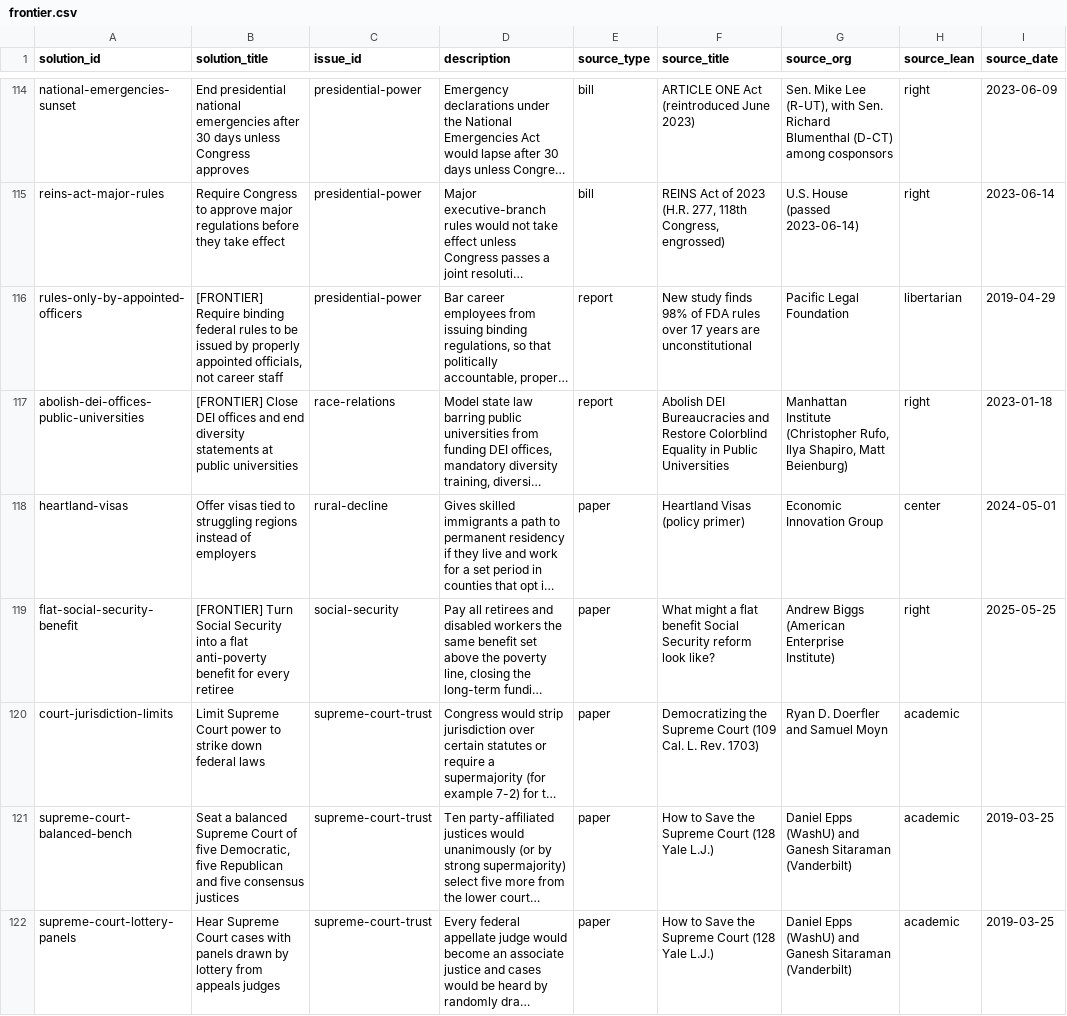
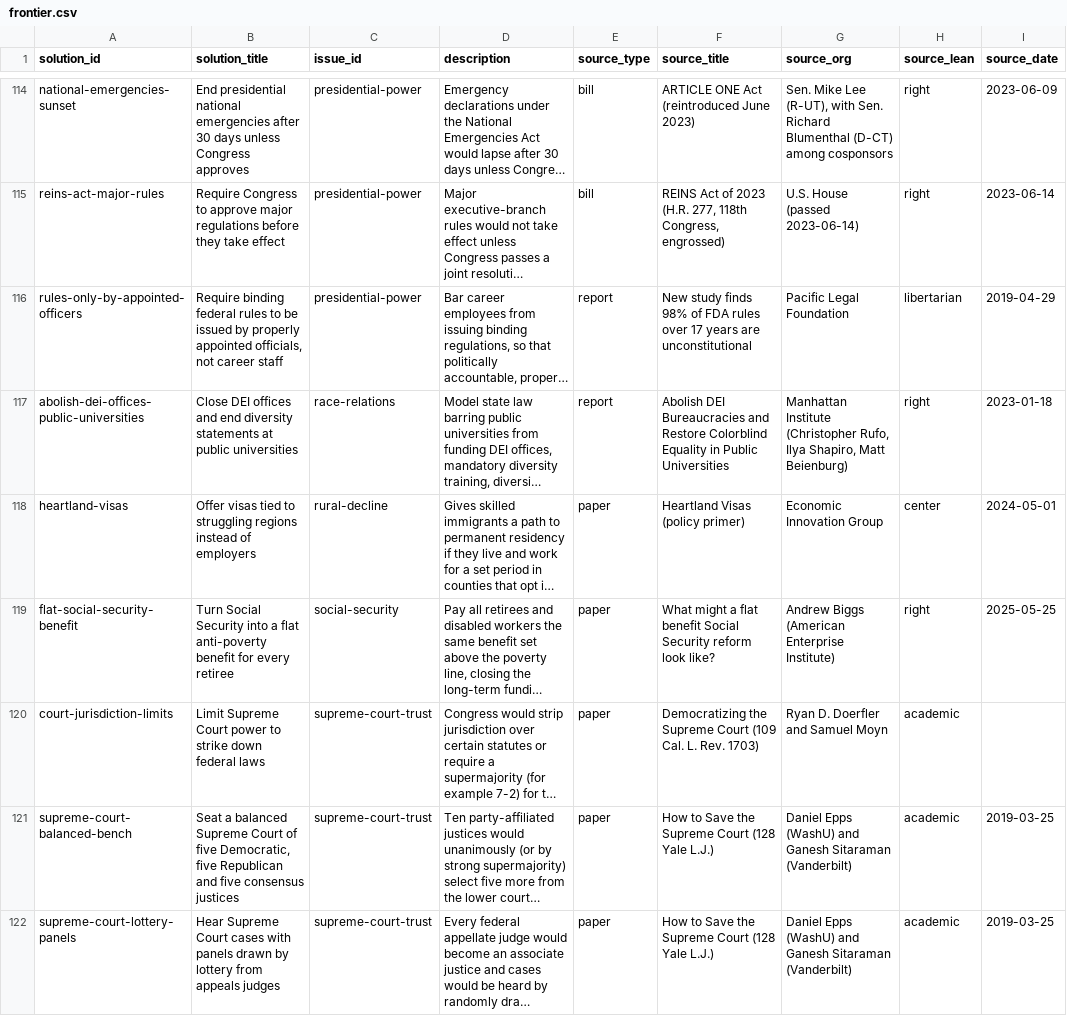
Before and after one commit to joshfishman/our-power, a CSV file: data/polling/frontier.csv, drawn as a sheet; only a part is shown, gaps mark what is left out; long unchanged cells end in …; the diff covers the shown part only; the diff names each change by its address in the sheet, - before the commit and + after, or states it on an @@ line.

```diff
--- a/data/polling/frontier.csv
+++ b/data/polling/frontier.csv
-B116 (solution_title): [FRONTIER] Require binding…
+B116 (solution_title): Require binding…
-B117 (solution_title): [FRONTIER] Close DEI…
+B117 (solution_title): Close DEI…
-B119 (solution_title): [FRONTIER] Turn Social…
+B119 (solution_title): Turn Social…
```
Also changed, not shown: 17 edited cells elsewhere in this file.
